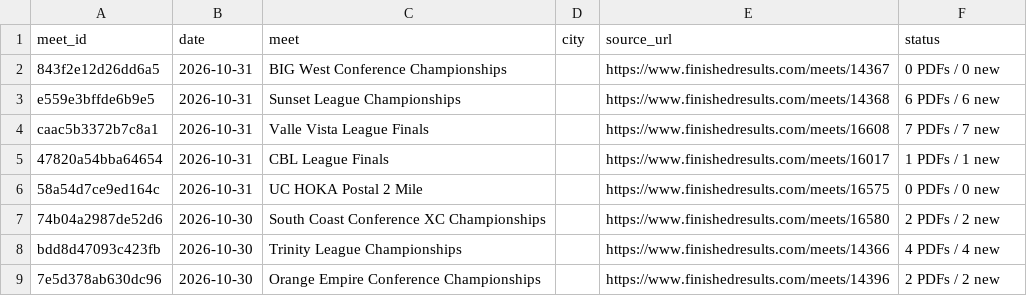
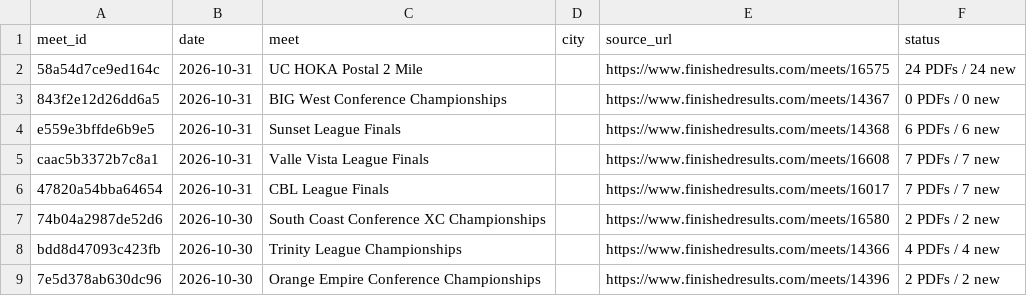
Before and after one commit to jorgerodriguez12-netizen/-west-torrance-xc-2026, a CSV file: data/meets.csv, drawn as a sheet; only a part is shown.

```diff
--- a/data/meets.csv
+++ b/data/meets.csv
@@ -1,7 +1,7 @@
 meet_id,date,meet,city,source_url,status
+58a54d7ce9ed164c,2026-10-31,UC HOKA Postal 2 Mile,,https://www.finishedresults.com/meets/16575,24 PDFs / 24 new
 843f2e12d26dd6a5,2026-10-31,BIG West Conference Championships,,https://www.finishedresults.com/meets/14367,0 PDFs / 0 new
-e559e3bffde6b9e5,2026-10-31,Sunset League Championships,,https://www.finishedresults.com/meets/14368,6 PDFs / 6 new
+e559e3bffde6b9e5,2026-10-31,Sunset League Finals,,https://www.finishedresults.com/meets/14368,6 PDFs / 6 new
 caac5b3372b7c8a1,2026-10-31,Valle Vista League Finals,,https://www.finishedresults.com/meets/16608,7 PDFs / 7 new
-47820a54bba64654,2026-10-31,CBL League Finals,,https://www.finishedresults.com/meets/16017,1 PDFs / 1 new
-58a54d7ce9ed164c,2026-10-31,UC HOKA Postal 2 Mile,,https://www.finishedresults.com/meets/16575,0 PDFs / 0 new
+47820a54bba64654,2026-10-31,CBL League Finals,,https://www.finishedresults.com/meets/16017,7 PDFs / 7 new
 74b04a2987de52d6,2026-10-30,South Coast Conference XC Championships,,https://www.finishedresults.com/meets/16580,2 PDFs / 2 new
```
